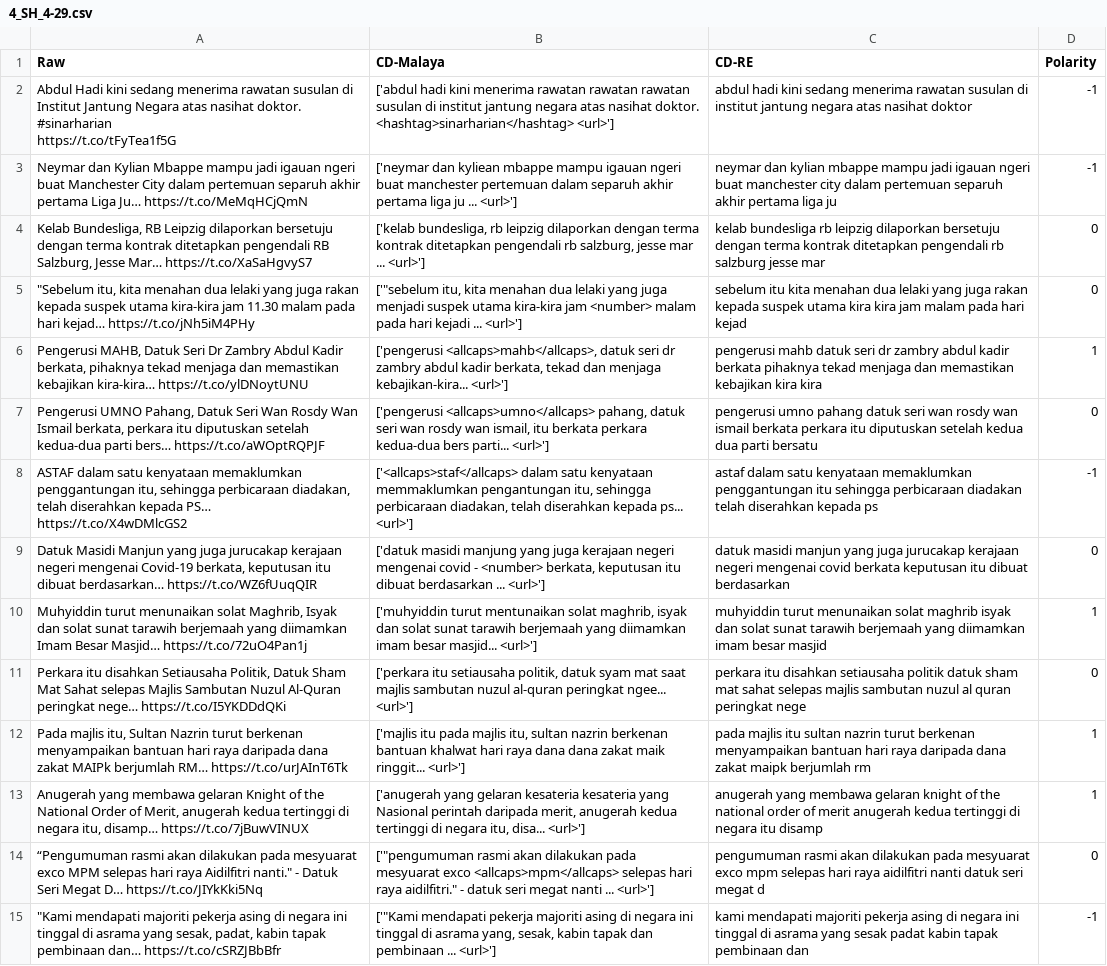
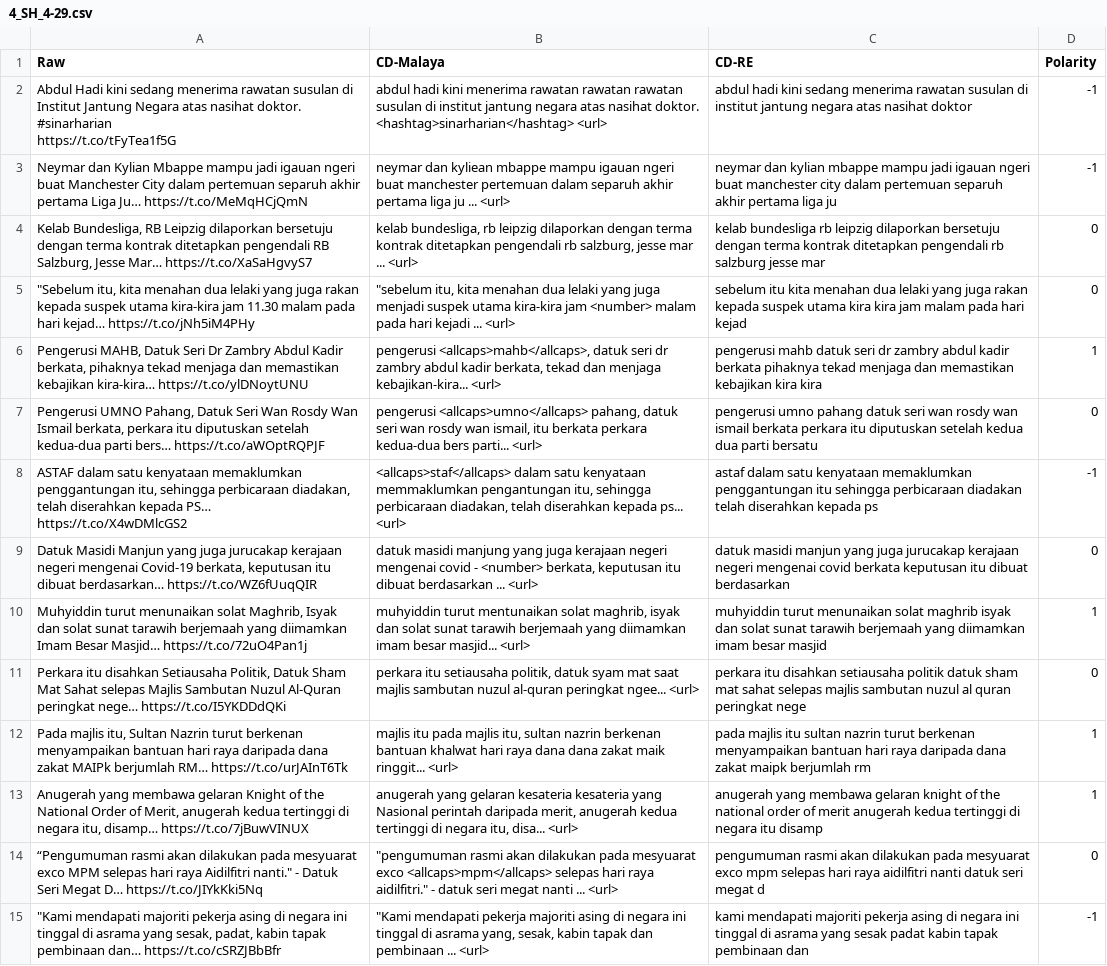
Before and after one commit to AR-Mustakim/ML-SL, a CSV file: tweets_data/4_SH_4-29.csv, drawn as a sheet; only a part is shown; the diff covers the shown part only; the diff names each change by its address in the sheet, - before the commit and + after, or states it on an @@ line.

```diff
--- a/tweets_data/4_SH_4-29.csv
+++ b/tweets_data/4_SH_4-29.csv
-B2 (CD-Malaya): ['abdul hadi kini menerima rawatan rawatan rawatan susulan di institut jantung negara atas nasihat doktor. <hashtag>sinarharian</hashtag> <url>']
+B2 (CD-Malaya): abdul hadi kini menerima rawatan rawatan rawatan susulan di institut jantung negara atas nasihat doktor. <hashtag>sinarharian</hashtag> <url>
-B3 (CD-Malaya): ['neymar dan kyliean mbappe mampu igauan ngeri buat manchester pertemuan dalam separuh akhir pertama liga ju ... <url>']
+B3 (CD-Malaya): neymar dan kyliean mbappe mampu igauan ngeri buat manchester pertemuan dalam separuh akhir pertama liga ju ... <url>
-B4 (CD-Malaya): ['kelab bundesliga, rb leipzig dilaporkan dengan terma kontrak ditetapkan pengendali rb salzburg, jesse mar ... <url>']
+B4 (CD-Malaya): kelab bundesliga, rb leipzig dilaporkan dengan terma kontrak ditetapkan pengendali rb salzburg, jesse mar ... <url>
-B5 (CD-Malaya): ['"sebelum itu, kita menahan dua lelaki yang juga menjadi suspek utama kira-kira jam <number> malam pada hari kejadi ... <url>']
+B5 (CD-Malaya): "sebelum itu, kita menahan dua lelaki yang juga menjadi suspek utama kira-kira jam <number> malam pada hari kejadi ... <url>
-B6 (CD-Malaya): ['pengerusi <allcaps>mahb</allcaps>, datuk seri dr zambry abdul kadir berkata, tekad dan menjaga kebajikan-kira... <url>']
+B6 (CD-Malaya): pengerusi <allcaps>mahb</allcaps>, datuk seri dr zambry abdul kadir berkata, tekad dan menjaga kebajikan-kira... <url>
-B7 (CD-Malaya): ['pengerusi <allcaps>umno</allcaps> pahang, datuk seri wan rosdy wan ismail, itu berkata perkara kedua-dua bers parti... <url>']
+B7 (CD-Malaya): pengerusi <allcaps>umno</allcaps> pahang, datuk seri wan rosdy wan ismail, itu berkata perkara kedua-dua bers parti... <url>
-B8 (CD-Malaya): ['<allcaps>staf</allcaps> dalam satu kenyataan memmaklumkan pengantungan itu, sehingga perbicaraan diadakan, telah diserahkan kepada ps... <url>']
+B8 (CD-Malaya): <allcaps>staf</allcaps> dalam satu kenyataan memmaklumkan pengantungan itu, sehingga perbicaraan diadakan, telah diserahkan kepada ps... <url>
-B9 (CD-Malaya): ['datuk masidi manjung yang juga kerajaan negeri mengenai covid - <number> berkata, keputusan itu dibuat berdasarkan ... <url>']
+B9 (CD-Malaya): datuk masidi manjung yang juga kerajaan negeri mengenai covid - <number> berkata, keputusan itu dibuat berdasarkan ... <url>
-B10 (CD-Malaya): ['muhyiddin turut mentunaikan solat maghrib, isyak dan solat sunat tarawih berjemaah yang diimamkan imam besar masjid... <url>']
+B10 (CD-Malaya): muhyiddin turut mentunaikan solat maghrib, isyak dan solat sunat tarawih berjemaah yang diimamkan imam besar masjid... <url>
-B11 (CD-Malaya): ['perkara itu setiausaha politik, datuk syam mat saat majlis sambutan nuzul al-quran peringkat ngee... <url>']
+B11 (CD-Malaya): perkara itu setiausaha politik, datuk syam mat saat majlis sambutan nuzul al-quran peringkat ngee... <url>
-B12 (CD-Malaya): ['majlis itu pada majlis itu, sultan nazrin berkenan bantuan khalwat hari raya dana dana zakat maik ringgit... <url>']
+B12 (CD-Malaya): majlis itu pada majlis itu, sultan nazrin berkenan bantuan khalwat hari raya dana dana zakat maik ringgit... <url>
-B13 (CD-Malaya): ['anugerah yang gelaran kesateria kesateria yang Nasional perintah daripada merit, anugerah kedua tertinggi di negara itu, disa... <url>']
+B13 (CD-Malaya): anugerah yang gelaran kesateria kesateria yang Nasional perintah daripada merit, anugerah kedua tertinggi di negara itu, disa... <url>
-B14 (CD-Malaya): ['"pengumuman rasmi akan dilakukan pada mesyuarat exco <allcaps>mpm</allcaps> selepas hari raya aidilfitri." - datuk seri megat nanti ... <url>']
+B14 (CD-Malaya): "pengumuman rasmi akan dilakukan pada mesyuarat exco <allcaps>mpm</allcaps> selepas hari raya aidilfitri." - datuk seri megat nanti ... <url>
-B15 (CD-Malaya): ['"Kami mendapati pekerja majoriti asing di negara ini tinggal di asrama yang, sesak, kabin tapak dan pembinaan ... <url>']
+B15 (CD-Malaya): "Kami mendapati pekerja majoriti asing di negara ini tinggal di asrama yang, sesak, kabin tapak dan pembinaan ... <url>
```
Also changed, not shown: 92 edited cells elsewhere in this file, tweets_data/2_MSSP_4-29.csv, tweets_data/6_KJK_4-29.csv, 1 other file.
